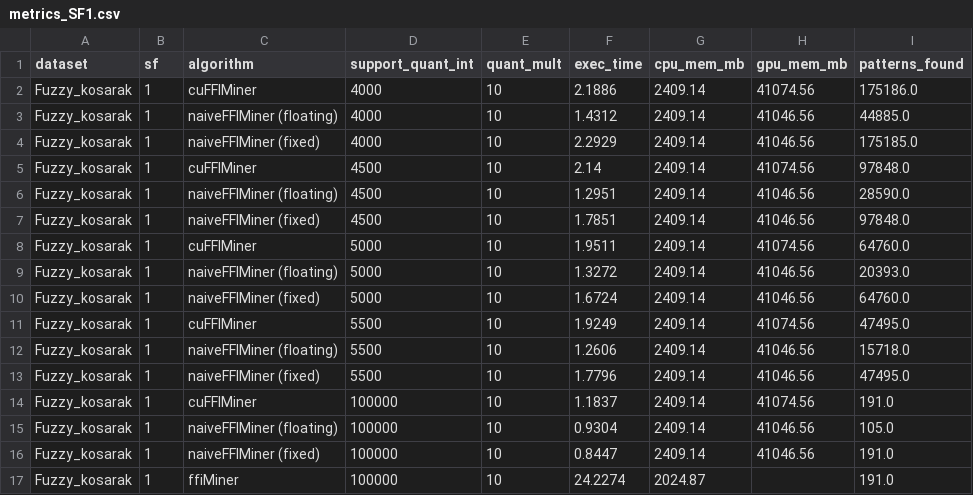
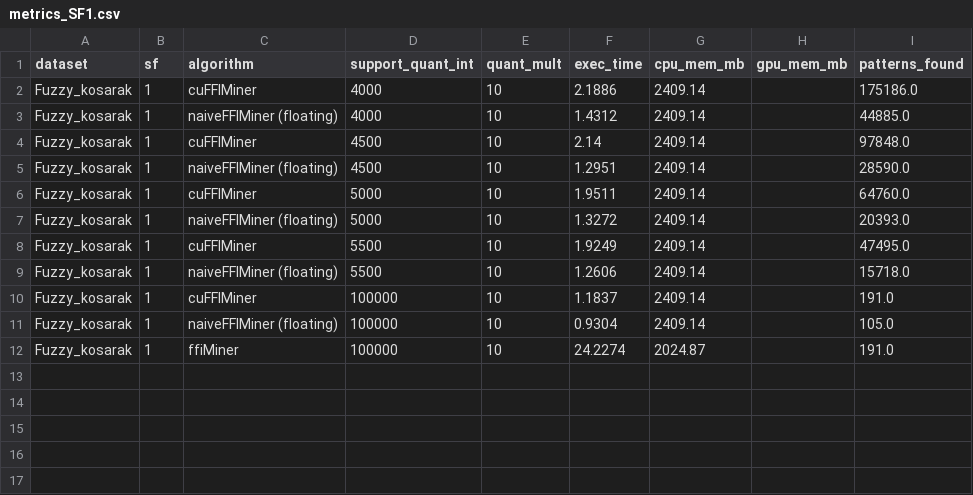
Before and after one commit to udayRage/cuda_pami, a CSV file: results/fuzzy/Fuzzy_kosarak/SF1/metrics_SF1.csv, drawn as a sheet.

```diff
--- a/results/fuzzy/Fuzzy_kosarak/SF1/metrics_SF1.csv
+++ b/results/fuzzy/Fuzzy_kosarak/SF1/metrics_SF1.csv
@@ -1,17 +1,12 @@
 dataset,sf,algorithm,support_quant_int,quant_mult,exec_time,cpu_mem_mb,gpu_mem_mb,patterns_found
-Fuzzy_kosarak,1,cuFFIMiner,4000,10,2.1886,2409.14,41074.56,175186.0
-Fuzzy_kosarak,1,naiveFFIMiner (floating),4000,10,1.4312,2409.14,41046.56,44885.0
-Fuzzy_kosarak,1,naiveFFIMiner (fixed),4000,10,2.2929,2409.14,41046.56,175185.0
-Fuzzy_kosarak,1,cuFFIMiner,4500,10,2.14,2409.14,41074.56,97848.0
-Fuzzy_kosarak,1,naiveFFIMiner (floating),4500,10,1.2951,2409.14,41046.56,28590.0
-Fuzzy_kosarak,1,naiveFFIMiner (fixed),4500,10,1.7851,2409.14,41046.56,97848.0
-Fuzzy_kosarak,1,cuFFIMiner,5000,10,1.9511,2409.14,41074.56,64760.0
-Fuzzy_kosarak,1,naiveFFIMiner (floating),5000,10,1.3272,2409.14,41046.56,20393.0
-Fuzzy_kosarak,1,naiveFFIMiner (fixed),5000,10,1.6724,2409.14,41046.56,64760.0
-Fuzzy_kosarak,1,cuFFIMiner,5500,10,1.9249,2409.14,41074.56,47495.0
-Fuzzy_kosarak,1,naiveFFIMiner (floating),5500,10,1.2606,2409.14,41046.56,15718.0
-Fuzzy_kosarak,1,naiveFFIMiner (fixed),5500,10,1.7796,2409.14,41046.56,47495.0
-Fuzzy_kosarak,1,cuFFIMiner,100000,10,1.1837,2409.14,41074.56,191.0
-Fuzzy_kosarak,1,naiveFFIMiner (floating),100000,10,0.9304,2409.14,41046.56,105.0
-Fuzzy_kosarak,1,naiveFFIMiner (fixed),100000,10,0.8447,2409.14,41046.56,191.0
+Fuzzy_kosarak,1,cuFFIMiner,4000,10,2.1886,2409.14,,175186.0
+Fuzzy_kosarak,1,naiveFFIMiner (floating),4000,10,1.4312,2409.14,,44885.0
+Fuzzy_kosarak,1,cuFFIMiner,4500,10,2.14,2409.14,,97848.0
+Fuzzy_kosarak,1,naiveFFIMiner (floating),4500,10,1.2951,2409.14,,28590.0
+Fuzzy_kosarak,1,cuFFIMiner,5000,10,1.9511,2409.14,,64760.0
+Fuzzy_kosarak,1,naiveFFIMiner (floating),5000,10,1.3272,2409.14,,20393.0
+Fuzzy_kosarak,1,cuFFIMiner,5500,10,1.9249,2409.14,,47495.0
+Fuzzy_kosarak,1,naiveFFIMiner (floating),5500,10,1.2606,2409.14,,15718.0
+Fuzzy_kosarak,1,cuFFIMiner,100000,10,1.1837,2409.14,,191.0
+Fuzzy_kosarak,1,naiveFFIMiner (floating),100000,10,0.9304,2409.14,,105.0
 Fuzzy_kosarak,1,ffiMiner,100000,10,24.2274,2024.87,,191.0
```
Also changed, not shown: results/fuzzy/Fuzzy_T10I4D100K/SF1/metrics_SF1.csv, results/fuzzy/Fuzzy_T10I4D100K/SF100/metrics_SF100.csv, 37 other files.
